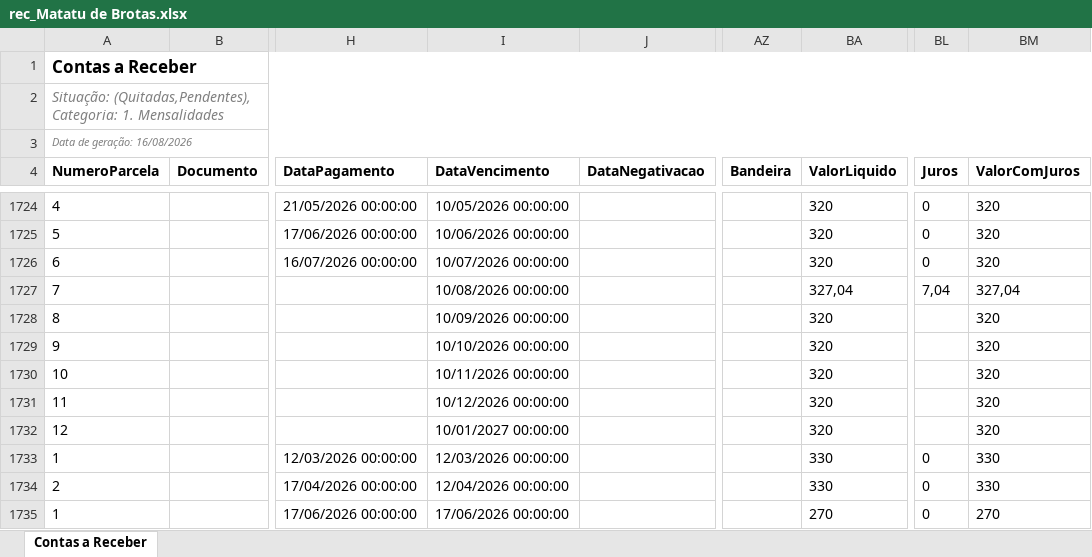
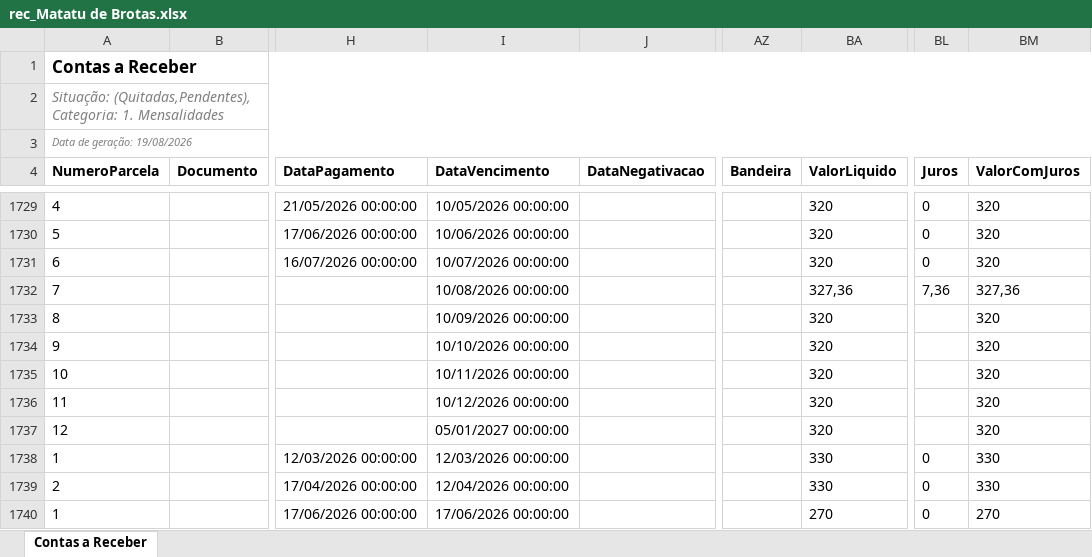
Before and after one commit to VDaniiellsk/Semestralizador_ccaa, an Excel workbook: temp_downloads/rec_Matatu de Brotas.xlsx, sheet Contas a Receber, drawn as a sheet; only a part is shown, gaps mark what is left out; values as stored, in another font and other column widths than the file's, no borders; addresses are those after the commit; the diff covers the shown part only; the diff names each change by its address in the sheet, - before the commit and + after, or states it on an @@ line.

```diff
--- a/temp_downloads/rec_Matatu de Brotas.xlsx (sheet Contas a Receber)
+++ b/temp_downloads/rec_Matatu de Brotas.xlsx (sheet Contas a Receber)
-A3 (NumeroParcela): Data de geração: 16/08/2026
+A3 (NumeroParcela): Data de geração: 19/08/2026
-BA1732 (ValorLiquido): 327,04
+BA1732 (ValorLiquido): 327,36
-BL1732 (Juros): 7,04
+BL1732 (Juros): 7,36
-BM1732 (ValorComJuros): 327,04
+BM1732 (ValorComJuros): 327,36
-I1737 (DataVencimento): 10/01/2027 00:00:00
+I1737 (DataVencimento): 05/01/2027 00:00:00
```
Also changed, not shown: 17 added rows, 6 removed rows and 263 edited cells elsewhere in this sheet, temp_downloads/rec_Cajazeiras.xlsx, temp_downloads/rec_Paralela.xlsx, 31 other files.
